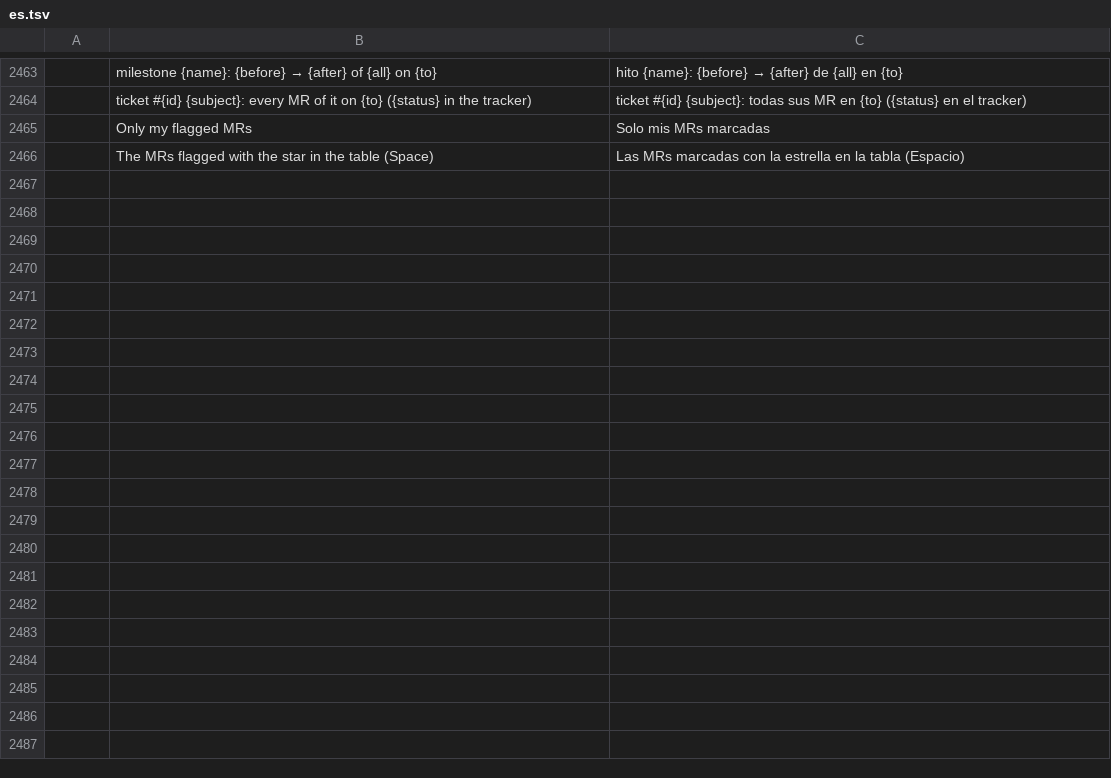
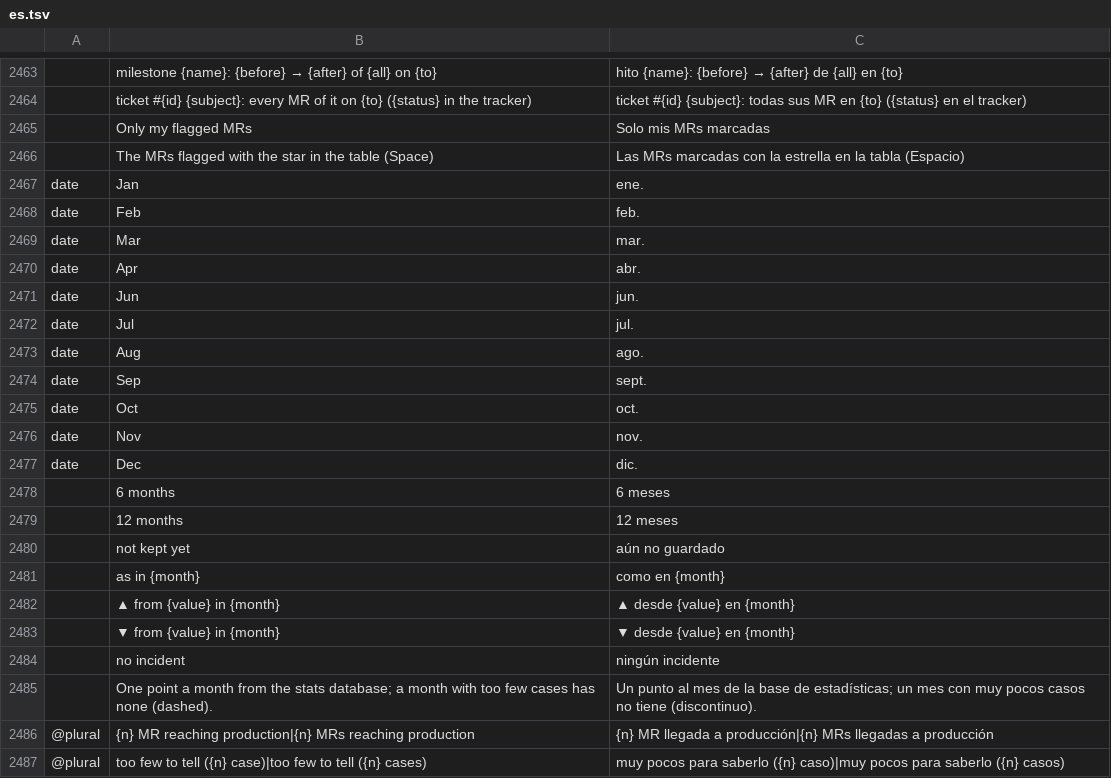
Before and after one commit to julien-langlois/gitlab-tracker, a TSV file: gitlab-tracker/i18n/es.tsv, drawn as a sheet; only a part is shown, gaps mark what is left out; the diff names each change by its address in the sheet, - before the commit and + after, or states it on an @@ line.

```diff
--- a/gitlab-tracker/i18n/es.tsv
+++ b/gitlab-tracker/i18n/es.tsv
+row 2467: date | Jan | ene.
+row 2468: date | Feb | feb.
+row 2469: date | Mar | mar.
+row 2470: date | Apr | abr.
+row 2471: date | Jun | jun.
+row 2472: date | Jul | jul.
+row 2473: date | Aug | ago.
+row 2474: date | Sep | sept.
+row 2475: date | Oct | oct.
+row 2476: date | Nov | nov.
+row 2477: date | Dec | dic.
+row 2478:  | 6 months | 6 meses
+row 2479:  | 12 months | 12 meses
+row 2480:  | not kept yet | aún no guardado
+row 2481:  | as in {month} | como en {month}
+row 2482:  | ▲ from {value} in {month} | ▲ desde {value} en {month}
+row 2483:  | ▼ from {value} in {month} | ▼ desde {value} en {month}
+row 2484:  | no incident | ningún incidente
+row 2485:  | One point a month from the stats database; a month with too few cases has none (dashed). | Un punto al mes de la base de estadísticas; un mes con muy pocos casos no tiene (discontinuo).
+row 2486: @plural | {n} MR reaching production|{n} MRs reaching production | {n} MR llegada a producción|{n} MRs llegadas a producción
+row 2487: @plural | too few to tell ({n} case)|too few to tell ({n} cases) | muy pocos para saberlo ({n} caso)|muy pocos para saberlo ({n} casos)
```
Also changed, not shown: gitlab-tracker/i18n/de.tsv, gitlab-tracker/i18n/fr.tsv, 23 other files.
